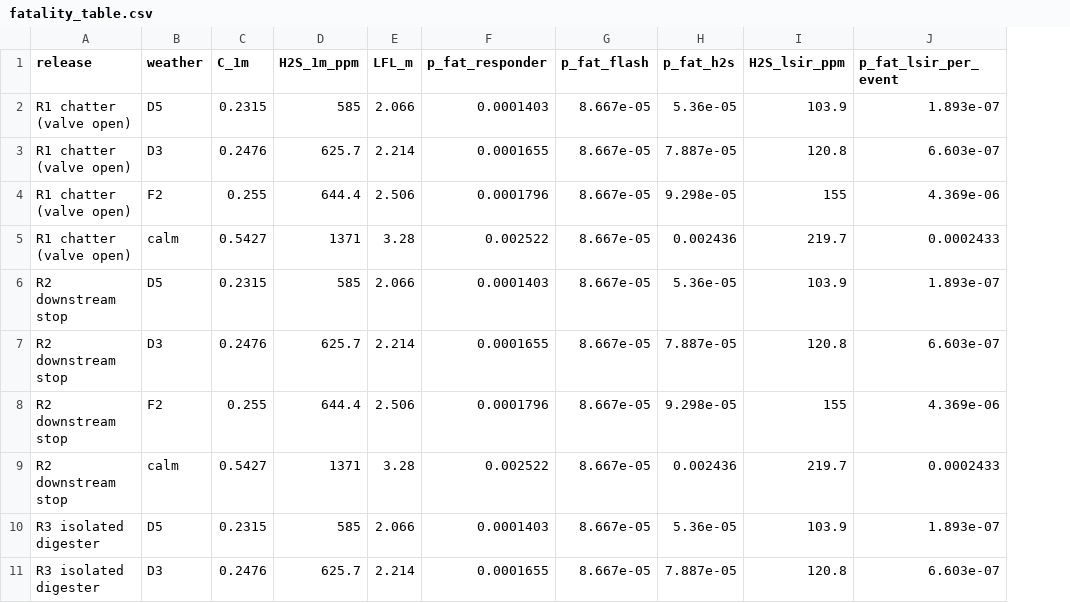
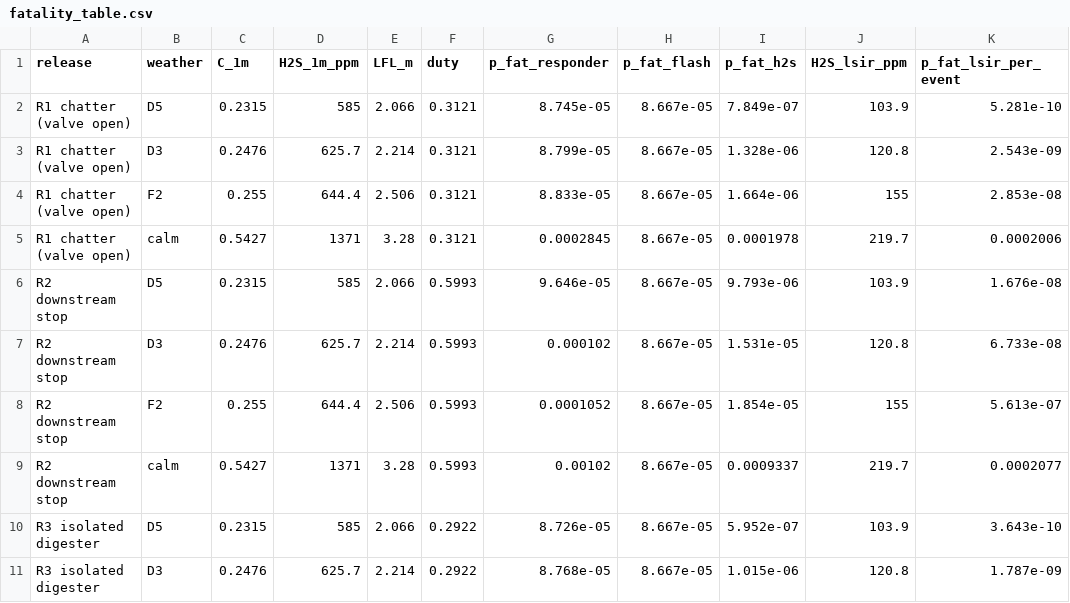
Before and after one commit to drinkgarlic/biogas-pvrv-BN, a CSV file: results/dynamic_qra/fatality_table.csv, drawn as a sheet; only a part is shown; addresses are those after the commit; the diff covers the shown part only; the diff names each change by its address in the sheet, - before the commit and + after, or states it on an @@ line.

```diff
--- a/results/dynamic_qra/fatality_table.csv
+++ b/results/dynamic_qra/fatality_table.csv
+column F (duty), rows 2-11: 0.3121 | 0.3121 | 0.3121 | 0.3121 | 0.5993 | 0.5993 | 0.5993 | 0.5993 | 0.2922 | 0.2922
-G2 (p_fat_responder): 0.0001403
+G2 (p_fat_responder): 8.745e-05
-I2 (p_fat_h2s): 5.36e-05
+I2 (p_fat_h2s): 7.849e-07
-K2 (p_fat_lsir_per_event): 1.893e-07
+K2 (p_fat_lsir_per_event): 5.281e-10
-G3 (p_fat_responder): 0.0001655
+G3 (p_fat_responder): 8.799e-05
-I3 (p_fat_h2s): 7.887e-05
+I3 (p_fat_h2s): 1.328e-06
-K3 (p_fat_lsir_per_event): 6.603e-07
+K3 (p_fat_lsir_per_event): 2.543e-09
-G4 (p_fat_responder): 0.0001796
+G4 (p_fat_responder): 8.833e-05
-I4 (p_fat_h2s): 9.298e-05
+I4 (p_fat_h2s): 1.664e-06
-K4 (p_fat_lsir_per_event): 4.369e-06
+K4 (p_fat_lsir_per_event): 2.853e-08
-G5 (p_fat_responder): 0.002522
+G5 (p_fat_responder): 0.0002845
-I5 (p_fat_h2s): 0.002436
+I5 (p_fat_h2s): 0.0001978
-K5 (p_fat_lsir_per_event): 0.0002433
+K5 (p_fat_lsir_per_event): 0.0002006
-G6 (p_fat_responder): 0.0001403
+G6 (p_fat_responder): 9.646e-05
-I6 (p_fat_h2s): 5.36e-05
+I6 (p_fat_h2s): 9.793e-06
-K6 (p_fat_lsir_per_event): 1.893e-07
+K6 (p_fat_lsir_per_event): 1.676e-08
-G7 (p_fat_responder): 0.0001655
+G7 (p_fat_responder): 0.000102
-I7 (p_fat_h2s): 7.887e-05
+I7 (p_fat_h2s): 1.531e-05
-K7 (p_fat_lsir_per_event): 6.603e-07
+K7 (p_fat_lsir_per_event): 6.733e-08
-G8 (p_fat_responder): 0.0001796
+G8 (p_fat_responder): 0.0001052
-I8 (p_fat_h2s): 9.298e-05
+I8 (p_fat_h2s): 1.854e-05
-K8 (p_fat_lsir_per_event): 4.369e-06
+K8 (p_fat_lsir_per_event): 5.613e-07
-G9 (p_fat_responder): 0.002522
+G9 (p_fat_responder): 0.00102
-I9 (p_fat_h2s): 0.002436
+I9 (p_fat_h2s): 0.0009337
-K9 (p_fat_lsir_per_event): 0.0002433
+K9 (p_fat_lsir_per_event): 0.0002077
-G10 (p_fat_responder): 0.0001403
+G10 (p_fat_responder): 8.726e-05
-I10 (p_fat_h2s): 5.36e-05
+I10 (p_fat_h2s): 5.952e-07
-K10 (p_fat_lsir_per_event): 1.893e-07
+K10 (p_fat_lsir_per_event): 3.643e-10
-G11 (p_fat_responder): 0.0001655
+G11 (p_fat_responder): 8.768e-05
-I11 (p_fat_h2s): 7.887e-05
+I11 (p_fat_h2s): 1.015e-06
-K11 (p_fat_lsir_per_event): 6.603e-07
+K11 (p_fat_lsir_per_event): 1.787e-09
```
Also changed, not shown: 17 edited cells elsewhere in this file, results/dynamic_qra/risk_profiles.csv, results/dynamic_qra/risk_sensitivity.csv, 15 other files.
